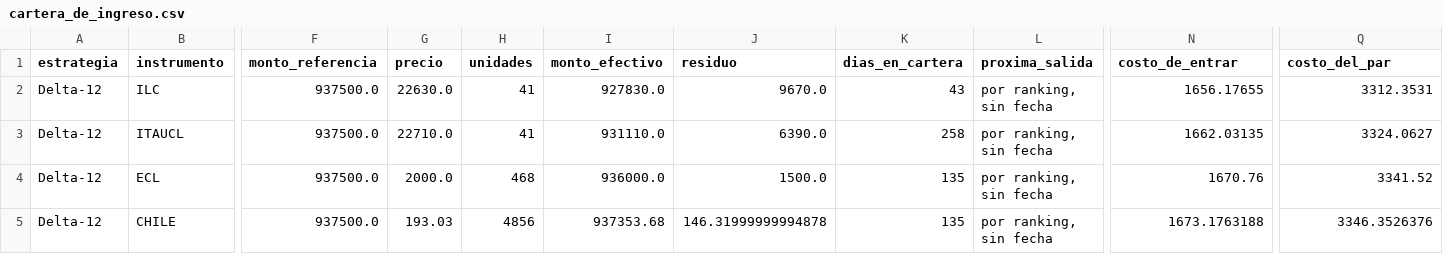
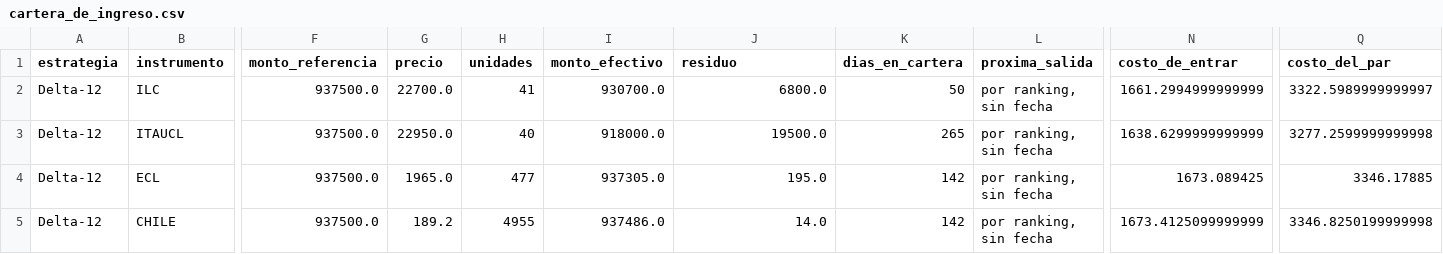
Before and after one commit to rodrigoaguirrediaz6644/alphadata-beta, a CSV file: data/cartera_de_ingreso.csv, drawn as a sheet; only a part is shown, gaps mark what is left out; the diff covers the shown part only; the diff names each change by its address in the sheet, - before the commit and + after, or states it on an @@ line.

```diff
--- a/data/cartera_de_ingreso.csv
+++ b/data/cartera_de_ingreso.csv
-G2 (precio): 22630.0
+G2 (precio): 22700.0
-I2 (monto_efectivo): 927830.0
+I2 (monto_efectivo): 930700.0
-J2 (residuo): 9670.0
+J2 (residuo): 6800.0
-K2 (dias_en_cartera): 43
+K2 (dias_en_cartera): 50
-N2 (costo_de_entrar): 1656.17655
+N2 (costo_de_entrar): 1661.2994999999999
-Q2 (costo_del_par): 3312.3531
+Q2 (costo_del_par): 3322.5989999999997
-G3 (precio): 22710.0
+G3 (precio): 22950.0
-H3 (unidades): 41
+H3 (unidades): 40
-I3 (monto_efectivo): 931110.0
+I3 (monto_efectivo): 918000.0
-J3 (residuo): 6390.0
+J3 (residuo): 19500.0
-K3 (dias_en_cartera): 258
+K3 (dias_en_cartera): 265
-N3 (costo_de_entrar): 1662.03135
+N3 (costo_de_entrar): 1638.6299999999999
-Q3 (costo_del_par): 3324.0627
+Q3 (costo_del_par): 3277.2599999999998
-G4 (precio): 2000.0
+G4 (precio): 1965.0
-H4 (unidades): 468
+H4 (unidades): 477
-I4 (monto_efectivo): 936000.0
+I4 (monto_efectivo): 937305.0
-J4 (residuo): 1500.0
+J4 (residuo): 195.0
-K4:K5 (dias_en_cartera): 135
+K4:K5 (dias_en_cartera): 142
-N4 (costo_de_entrar): 1670.76
+N4 (costo_de_entrar): 1673.089425
-Q4 (costo_del_par): 3341.52
+Q4 (costo_del_par): 3346.17885
-G5 (precio): 193.03
+G5 (precio): 189.2
-H5 (unidades): 4856
+H5 (unidades): 4955
-I5 (monto_efectivo): 937353.68
+I5 (monto_efectivo): 937486.0
-J5 (residuo): 146.31999999994878
+J5 (residuo): 14.0
-N5 (costo_de_entrar): 1673.1763188
+N5 (costo_de_entrar): 1673.4125099999999
-Q5 (costo_del_par): 3346.3526376
+Q5 (costo_del_par): 3346.8250199999998
```
Also changed, not shown: 76 edited cells elsewhere in this file, data/acciones_corporativas_detectadas.csv, data/audit_sigma6.csv, 18 other files.
